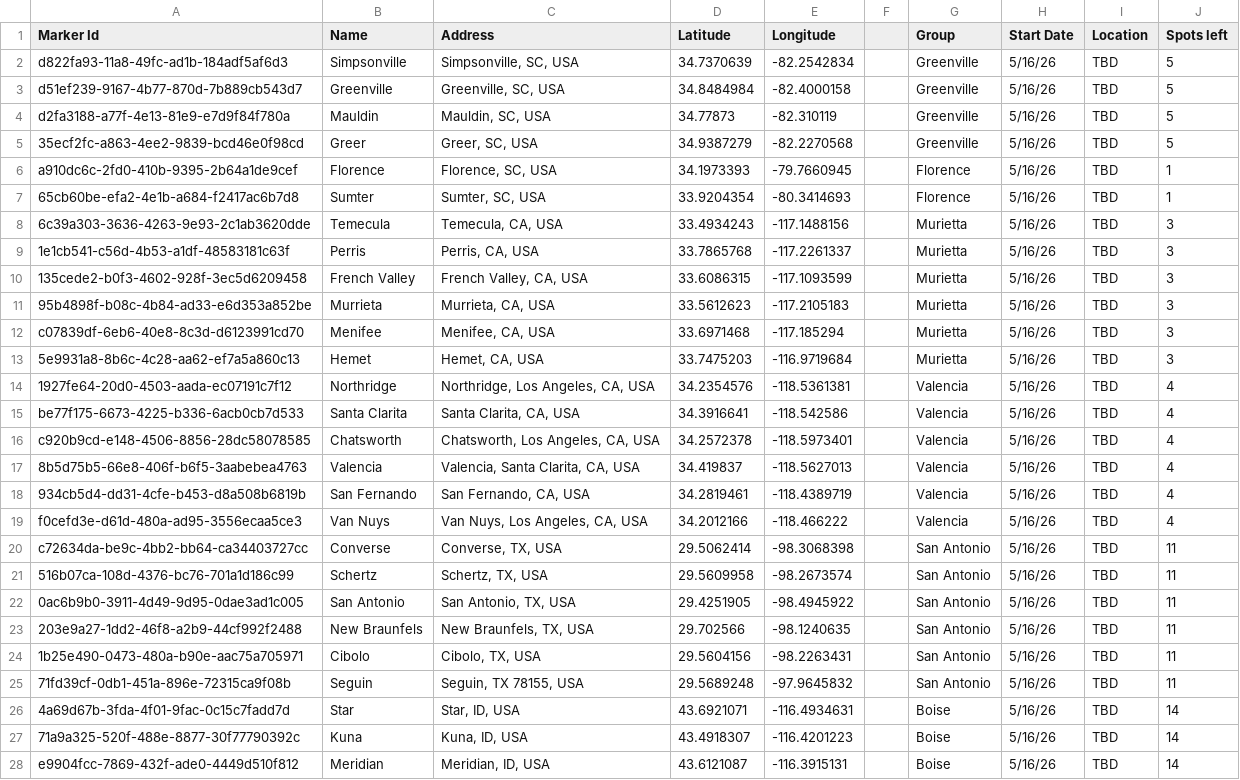
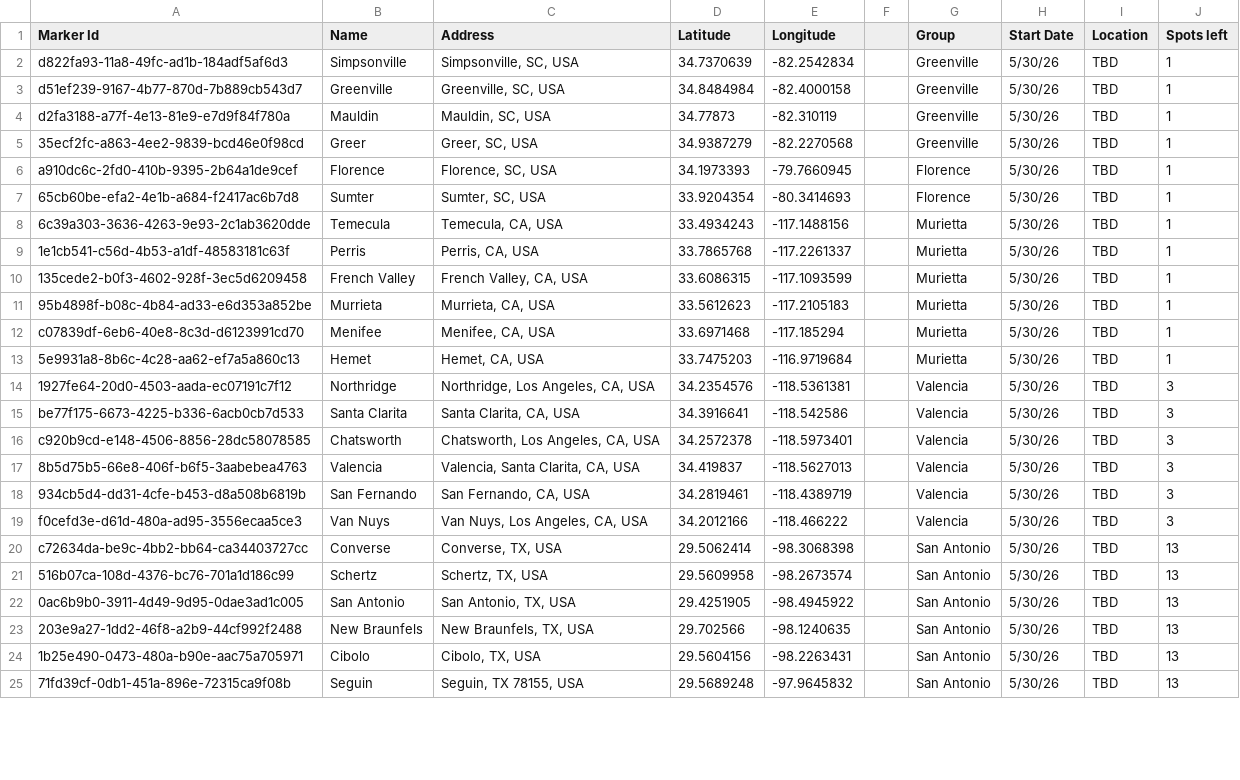
Before and after one commit to emclayburn/Indigo_Map, a CSV file: map.csv, drawn as a sheet; only a part is shown; the diff covers the shown part only; the diff names each change by its address in the sheet, - before the commit and + after, or states it on an @@ line.

Commit message:
update dates and spaces

```diff
--- a/map.csv
+++ b/map.csv
-H2:H25 (Start Date): 5/16/26
+H2:H25 (Start Date): 5/30/26
-J2:J5 (Spots left): 5
+J2:J5 (Spots left): 1
-J8:J13 (Spots left): 3
+J8:J13 (Spots left): 1
-J14:J19 (Spots left): 4
+J14:J19 (Spots left): 3
-J20:J25 (Spots left): 11
+J20:J25 (Spots left): 13
-row 26: 4a69d67b-3fda-4f01-9fac-0c15c7fadd7d | Star | Star, ID, USA | 43.6921071 | -116.4934631 |  | Boise | 5/16/26 | TBD | 14
-row 27: 71a9a325-520f-488e-8877-30f77790392c | Kuna | Kuna, ID, USA | 43.4918307 | -116.4201223 |  | Boise | 5/16/26 | TBD | 14
-row 28: e9904fcc-7869-432f-ade0-4449d510f812 | Meridian | Meridian, ID, USA | 43.6121087 | -116.3915131 |  | Boise | 5/16/26 | TBD | 14
```
Also changed, not shown: 4 removed rows and 36 edited cells elsewhere in this file.
